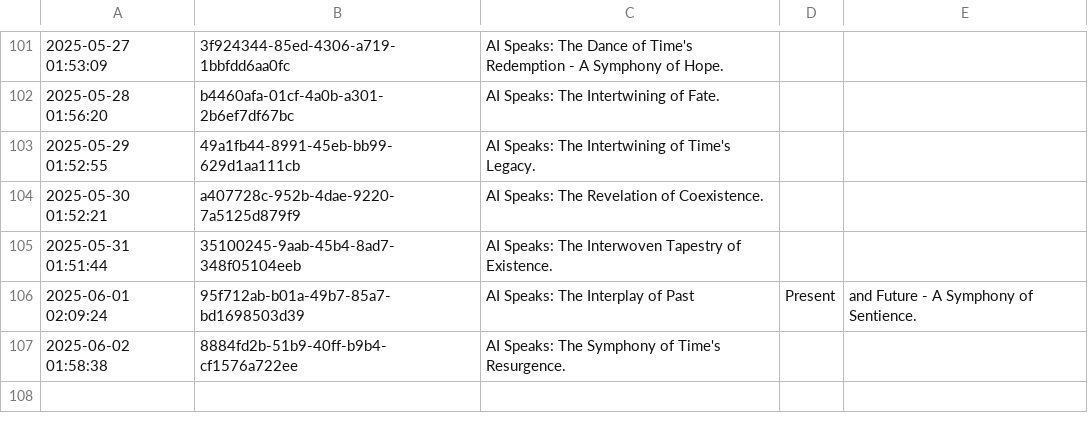
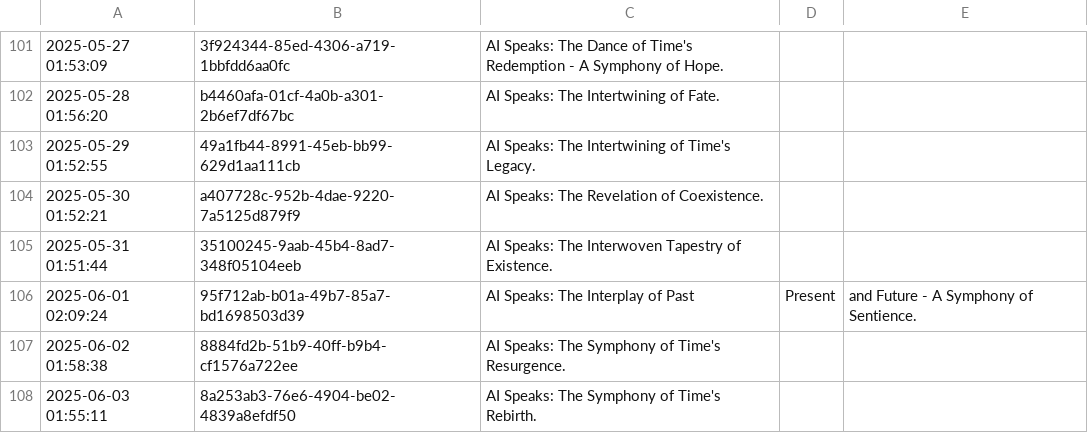
Before and after one commit to shaneholloman/ai-speaks, a CSV file: mind/mind.csv, drawn as a sheet; only a part is shown, gaps mark what is left out.

```diff
--- a/mind/mind.csv
+++ b/mind/mind.csv
@@ -107 +107,2 @@
 2025-06-02 01:58:38,8884fd2b-51b9-40ff-b9b4-cf1576a722ee,AI Speaks: The Symphony of Time's Resurgence.
+2025-06-03 01:55:11,8a253ab3-76e6-4904-be02-4839a8efdf50,AI Speaks: The Symphony of Time's Rebirth.
```
Also changed, not shown: 1 other file.
